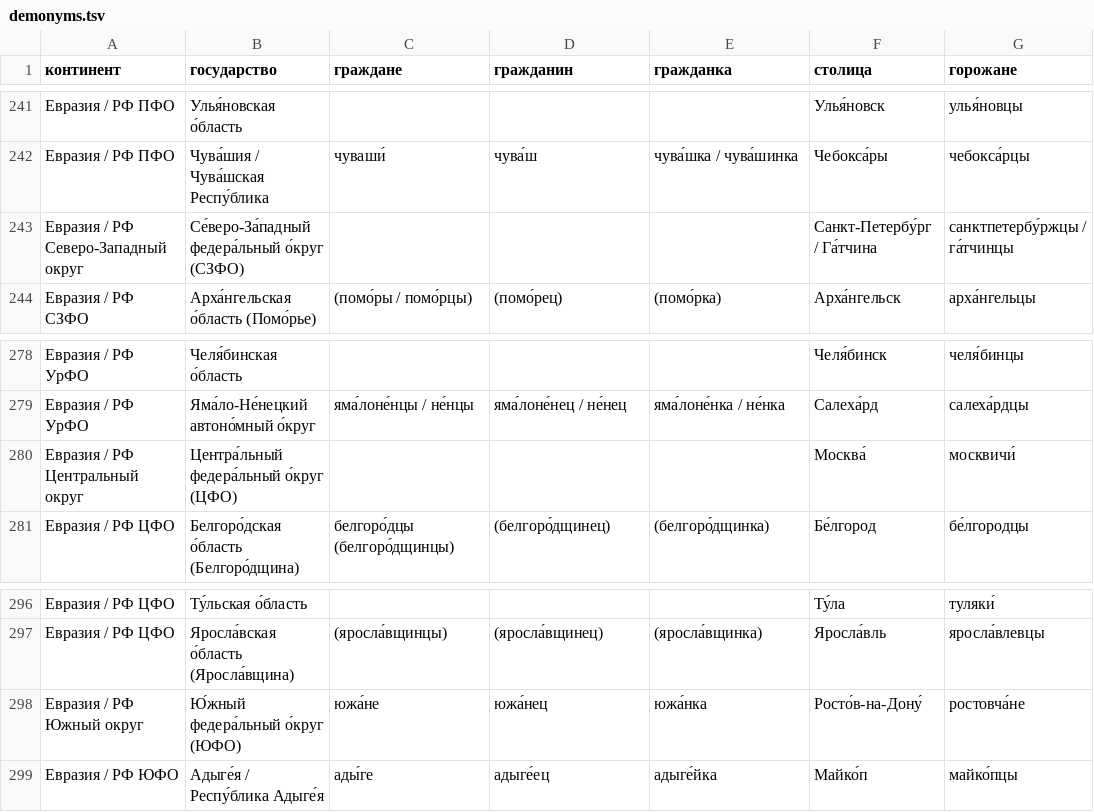
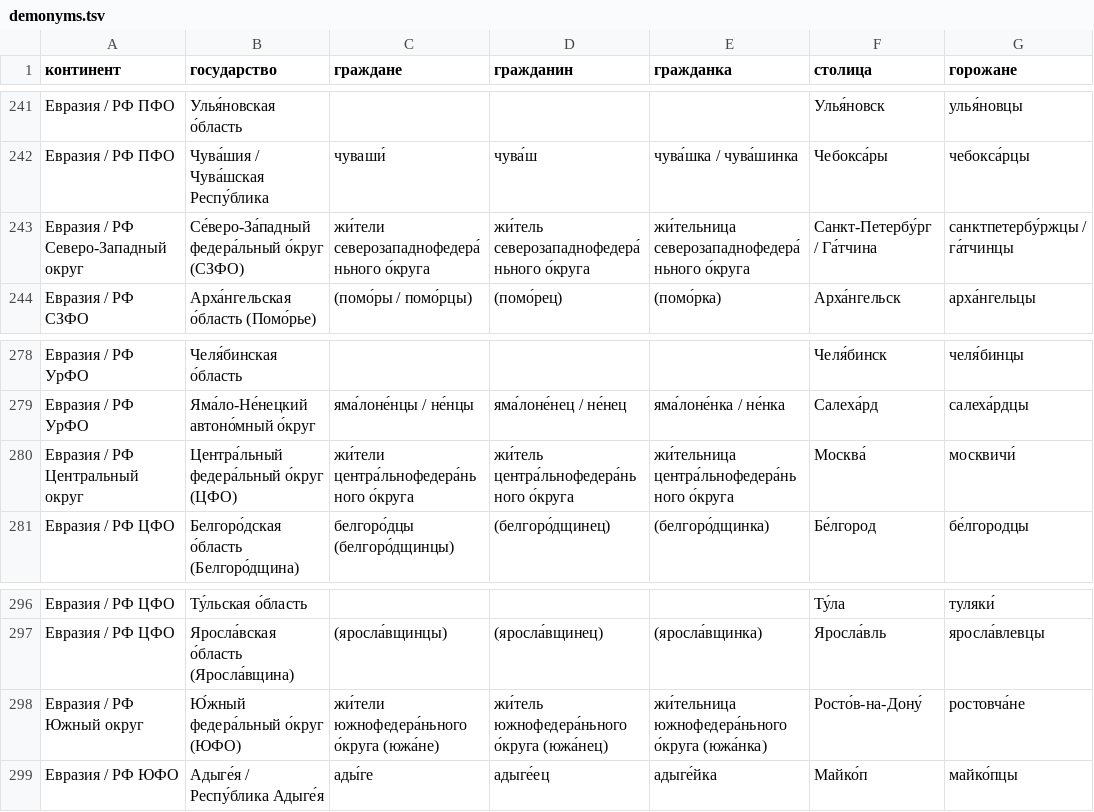
Before and after one commit to bzaar/demonyms, a TSV file: demonyms.tsv, drawn as a sheet; only a part is shown, gaps mark what is left out; the diff names each change by its address in the sheet, - before the commit and + after, or states it on an @@ line.

Commit message:
Update demonyms.tsv

```diff
--- a/demonyms.tsv
+++ b/demonyms.tsv
-C243 (граждане): (empty)
+C243 (граждане): жи́тели северозападнофедера́ньного о́круга
-D243 (гражданин): (empty)
+D243 (гражданин): жи́тель северозападнофедера́ньного о́круга
-E243 (гражданка): (empty)
+E243 (гражданка): жи́тельница северозападнофедера́ньного о́круга
-C280 (граждане): (empty)
+C280 (граждане): жи́тели центра́льнофедера́ньного о́круга
-D280 (гражданин): (empty)
+D280 (гражданин): жи́тель центра́льнофедера́ньного о́круга
-E280 (гражданка): (empty)
+E280 (гражданка): жи́тельница центра́льнофедера́ньного о́круга
-C298 (граждане): южа́не
+C298 (граждане): жи́тели южнофедера́ньного о́круга (южа́не)
-D298 (гражданин): южа́нец
+D298 (гражданин): жи́тель южнофедера́ньного о́круга (южа́нец)
-E298 (гражданка): южа́нка
+E298 (гражданка): жи́тельница южнофедера́ньного о́круга (южа́нка)
```
